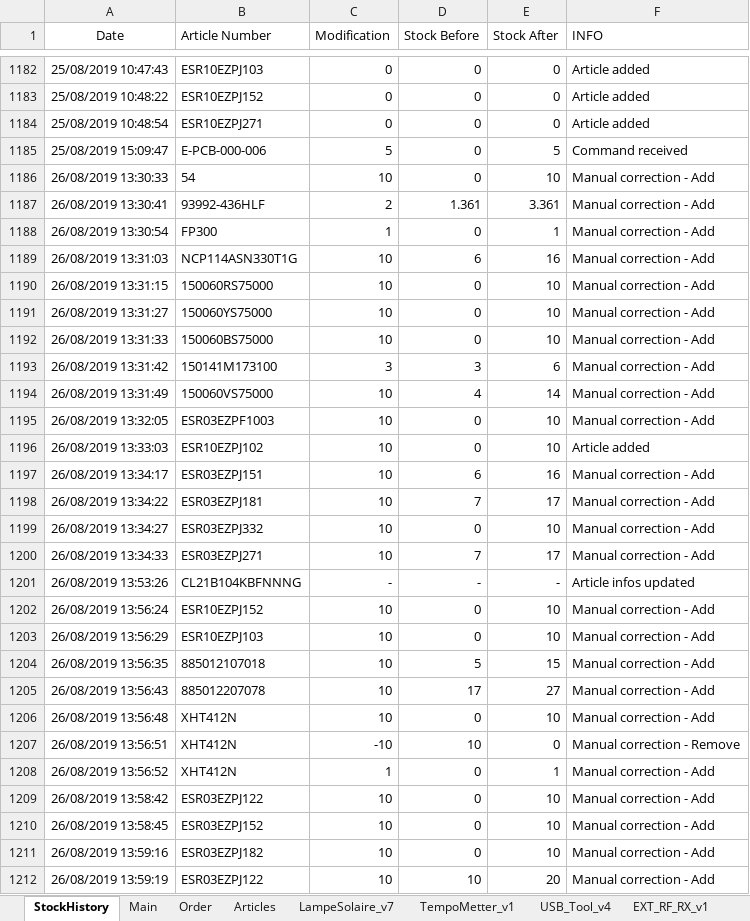
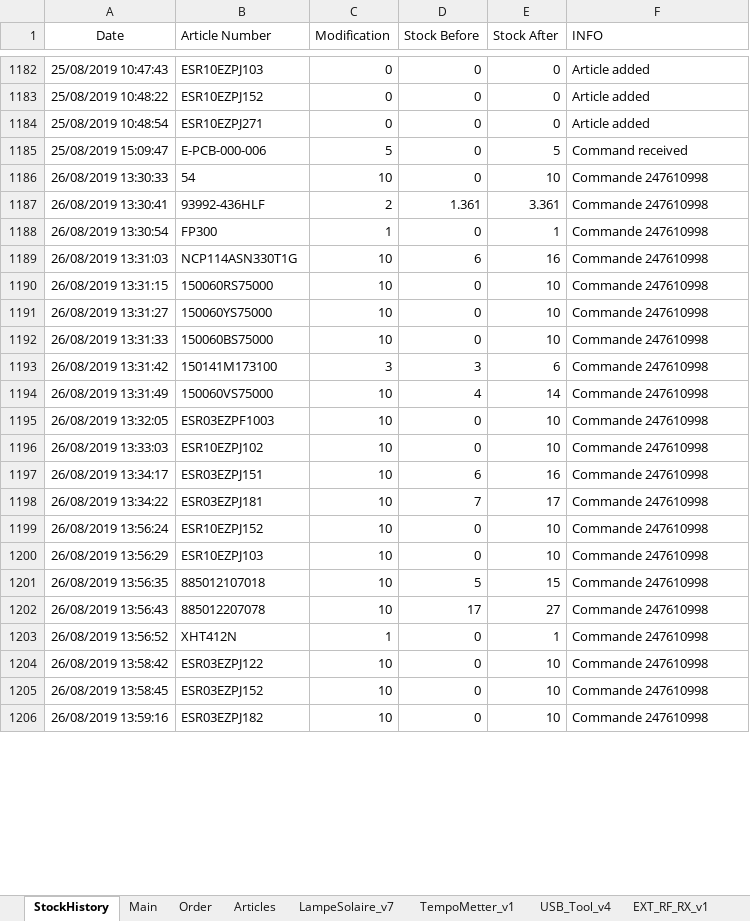
Before and after one commit to esseivan/Stock, an Excel workbook: Stock.xlsm, sheet StockHistory, drawn as a sheet; only a part is shown, gaps mark what is left out; values as stored, in another font and other column widths than the file's, no borders; table styles not drawn; removed rows and columns are numbered as before the commit, all else as after; the diff covers the shown part only; the diff names each change by its address in the sheet, - before the commit and + after, or states it on an @@ line.

Commit message:
Commande 247610998

```diff
--- a/Stock.xlsm (sheet StockHistory)
+++ b/Stock.xlsm (sheet StockHistory)
-F1186:F1195 (INFO): Manual correction - Add
+F1186:F1195 (INFO): Commande 247610998
-F1196 (INFO): Article added
+F1196 (INFO): Commande 247610998
-F1197:F1198 (INFO): Manual correction - Add
+F1197:F1198 (INFO): Commande 247610998
-row 1199: 26/08/2019 13:34:27 | ESR03EZPJ332 | 10 | 0 | 10 | Manual correction - Add
-row 1200: 26/08/2019 13:34:33 | ESR03EZPJ271 | 10 | 7 | 17 | Manual correction - Add
-row 1201: 26/08/2019 13:53:26 | CL21B104KBFNNNG | - | - | - | Article infos updated
-F1199:F1202 (INFO): Manual correction - Add
+F1199:F1202 (INFO): Commande 247610998
-row 1206: 26/08/2019 13:56:48 | XHT412N | 10 | 0 | 10 | Manual correction - Add
-row 1207: 26/08/2019 13:56:51 | XHT412N | -10 | 10 | 0 | Manual correction - Remove
-F1203:F1206 (INFO): Manual correction - Add
+F1203:F1206 (INFO): Commande 247610998
-row 1212: 26/08/2019 13:59:19 | ESR03EZPJ122 | 10 | 10 | 20 | Manual correction - Add
```
Also changed, not shown: 3 added rows, 1 removed row and 8 edited cells elsewhere in this sheet, sheet LampeSolaire_v7, sheet Articles, sheet USB_Tool_v4.
